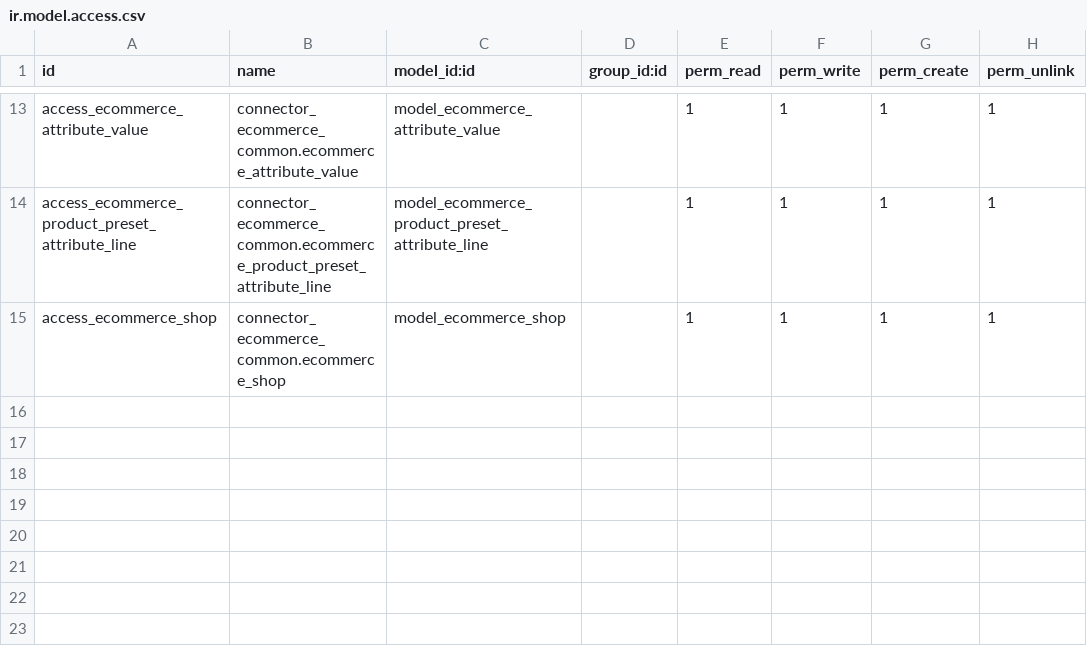
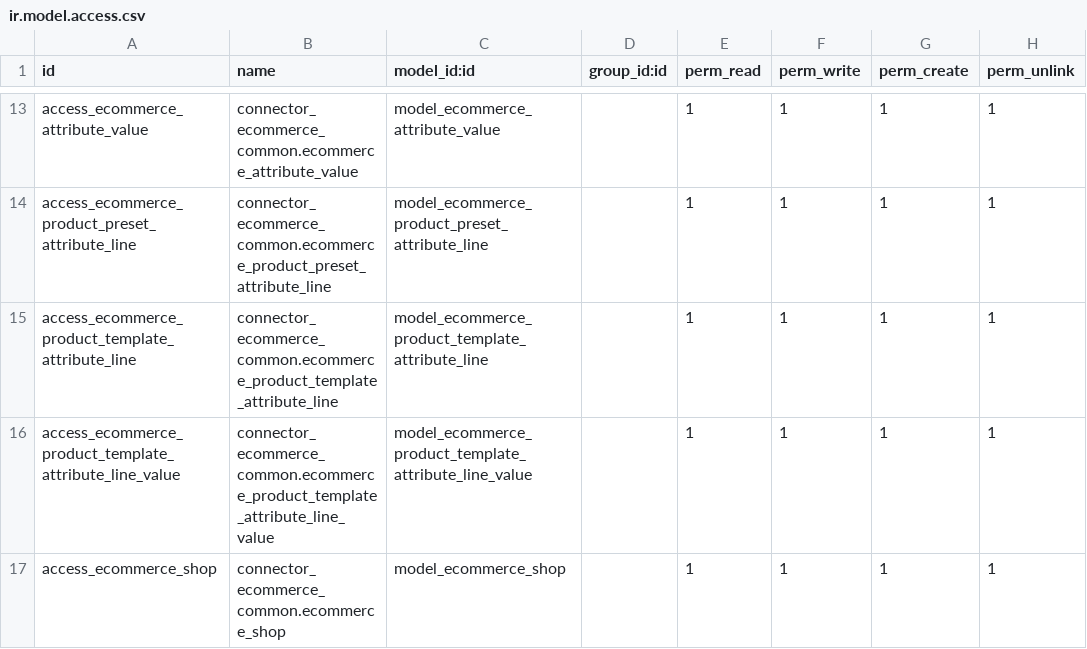
Before and after one commit to barackvn/sct-ecommerce, a CSV file: connector_ecommerce_common/security/ir.model.access.csv, drawn as a sheet; only a part is shown, gaps mark what is left out; the diff names each change by its address in the sheet, - before the commit and + after, or states it on an @@ line.

Commit message:
product variation attribute and image

```diff
--- a/connector_ecommerce_common/security/ir.model.access.csv
+++ b/connector_ecommerce_common/security/ir.model.access.csv
+row 15: access_ecommerce_product_template_attribute_line | connector_ecommerce_common.ecommerce_product_template_attribute_line | model_ecommerce_product_template_attribute_line |  | 1 | 1 | 1 | 1
+row 16: access_ecommerce_product_template_attribute_line_value | connector_ecommerce_common.ecommerce_product_template_attribute_line_value | model_ecommerce_product_template_attribute_line_value |  | 1 | 1 | 1 | 1
```
Also changed, not shown: 10 other files.
